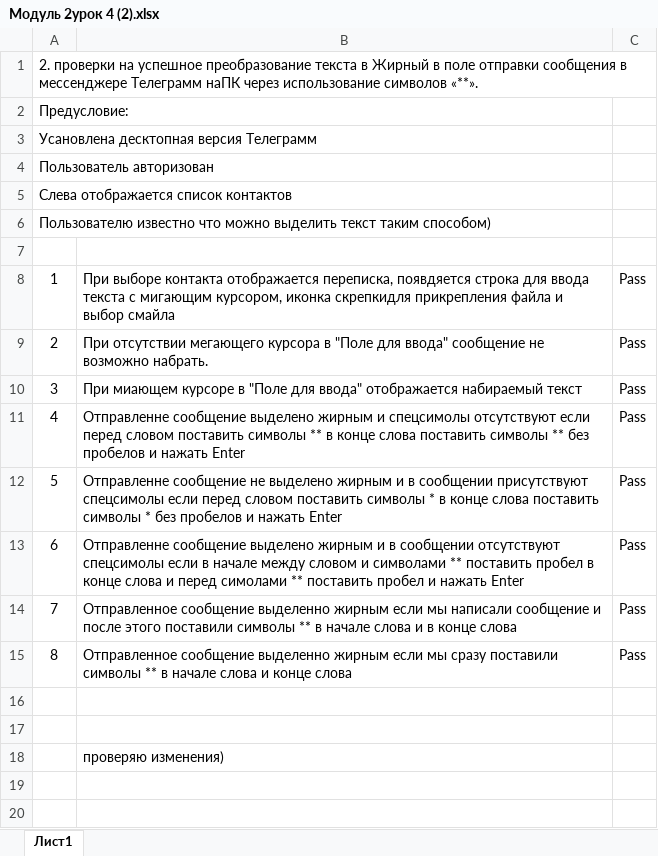
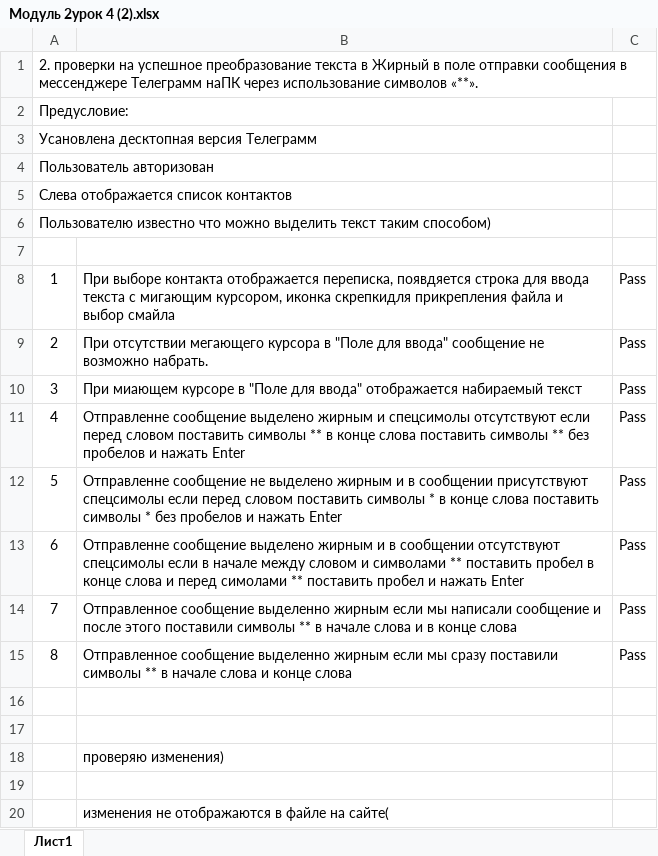
Before and after one commit to annair0000/My-files-on-the-GitHub, an Excel workbook: Модуль 2урок 4 (2).xlsx, sheet Лист1, drawn as a sheet; values as stored, in another font and other column widths than the file's, no borders; conditional formats not drawn; the diff names each change by its address in the sheet, - before the commit and + after, or states it on an @@ line.

Commit message:
Commit 3
Изменения не отображаются на сайте

```diff
--- a/Модуль 2урок 4 (2).xlsx (sheet Лист1)
+++ b/Модуль 2урок 4 (2).xlsx (sheet Лист1)
+row 19: (empty)
+row 20:  | изменения не отображаются в файле на сайте(
```
